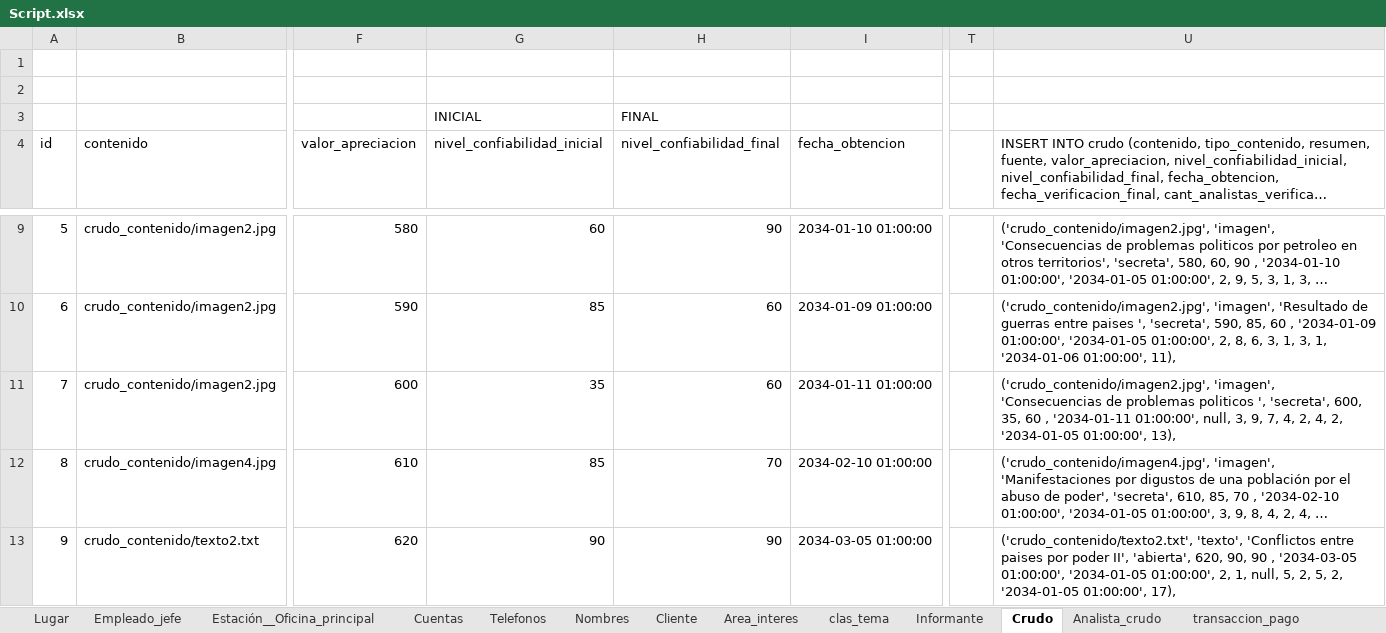
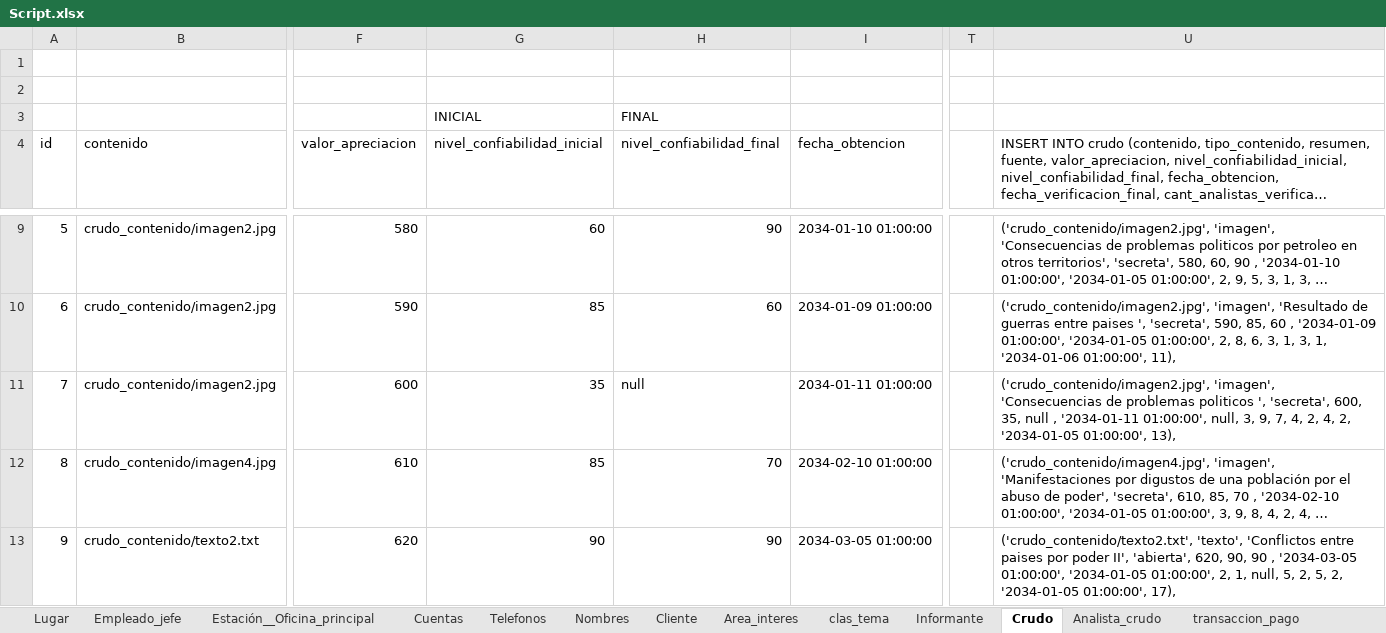
Before and after one commit to abadillo/bases-dos, an Excel workbook: scripts/Script.xlsx, sheet Crudo, drawn as a sheet; only a part is shown, gaps mark what is left out; long unchanged cells end in …; values as stored, in another font and other column widths than the file's, no borders; the diff covers the shown part only; the diff names each change by its address in the sheet, - before the commit and + after, or states it on an @@ line.

Commit message:
Definitivos los crudos

```diff
--- a/scripts/Script.xlsx (sheet Crudo)
+++ b/scripts/Script.xlsx (sheet Crudo)
-H11 (nivel_confiabilidad_final): 60
+H11 (nivel_confiabilidad_final): null
-U11: …600, 35, 60 , '2034-01-11…
+U11: …600, 35, null , '2034-01-11…
```
Also changed, not shown: 4 edited cells elsewhere in this sheet, 2 other files.
